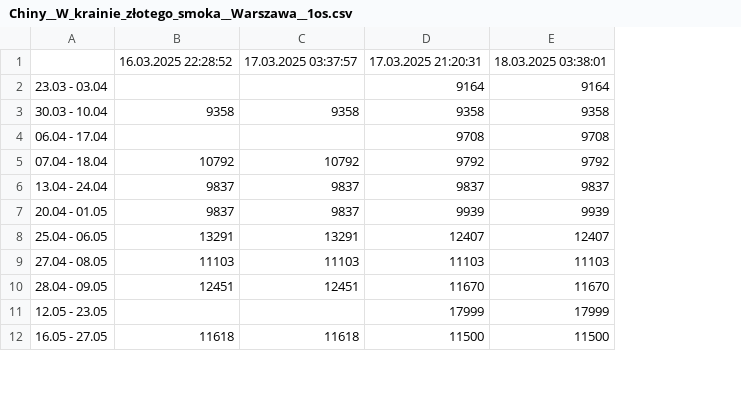
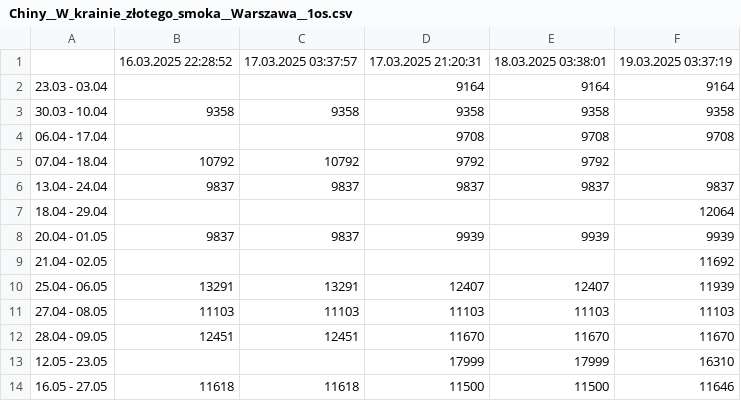
Before and after one commit to filipbiernat/RScraper, a CSV file: data/Chiny__W_krainie_złotego_smoka__Warszawa__1os.csv, drawn as a sheet; only a part is shown; the diff names each change by its address in the sheet, - before the commit and + after, or states it on an @@ line.

```diff
--- a/data/Chiny__W_krainie_złotego_smoka__Warszawa__1os.csv
+++ b/data/Chiny__W_krainie_złotego_smoka__Warszawa__1os.csv
+column F, rows 1-6: 19.03.2025 03:37:19 | 9164 | 9358 | 9708 |  | 9837; row 8: 9939; rows 10-14: 11939 | 11103 | 11670 | 16310 | 11646
+row 7: 18.04 - 29.04 |  |  |  |  | 12064
+row 9: 21.04 - 02.05 |  |  |  |  | 11692
```
Also changed, not shown: data/Chiny__Chiny_Cesarskie__Warszawa__1os.csv, data/Chiny__Chiny_Cesarskie__Warszawa__2os.csv, 22 other files.
